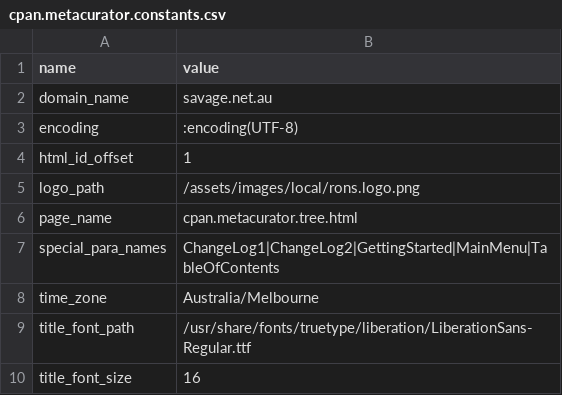
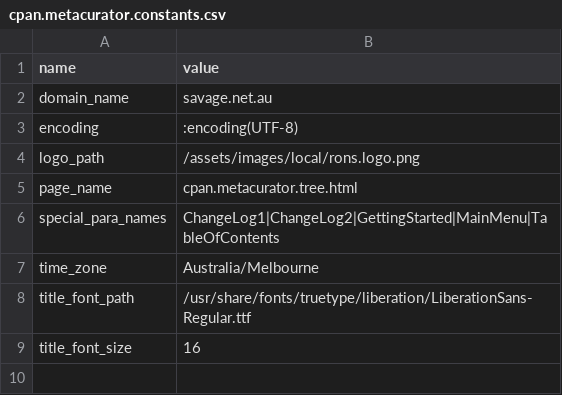
Before and after one commit to ronsavage/CPAN-MetaCurator, a CSV file: data/cpan.metacurator.constants.csv, drawn as a sheet; the diff names each change by its address in the sheet, - before the commit and + after, or states it on an @@ line.

```diff
--- a/data/cpan.metacurator.constants.csv
+++ b/data/cpan.metacurator.constants.csv
-row 4: html_id_offset | 1
```
Also changed, not shown: 3 other files.
